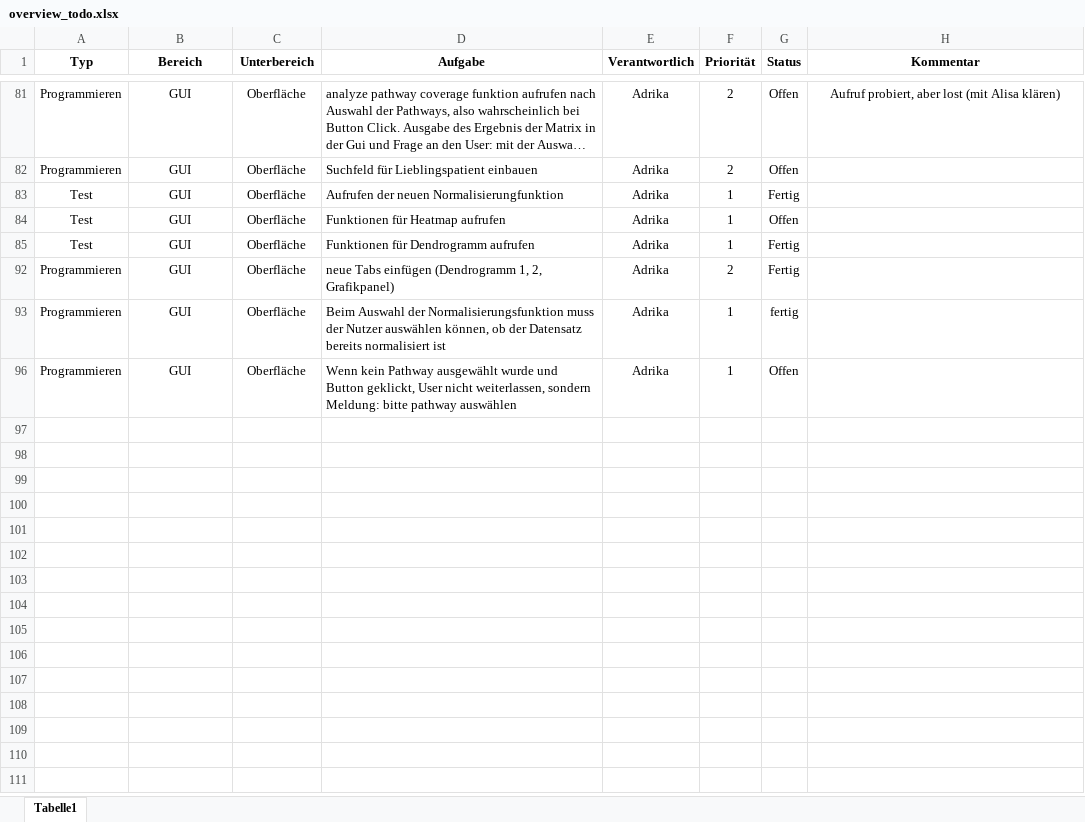
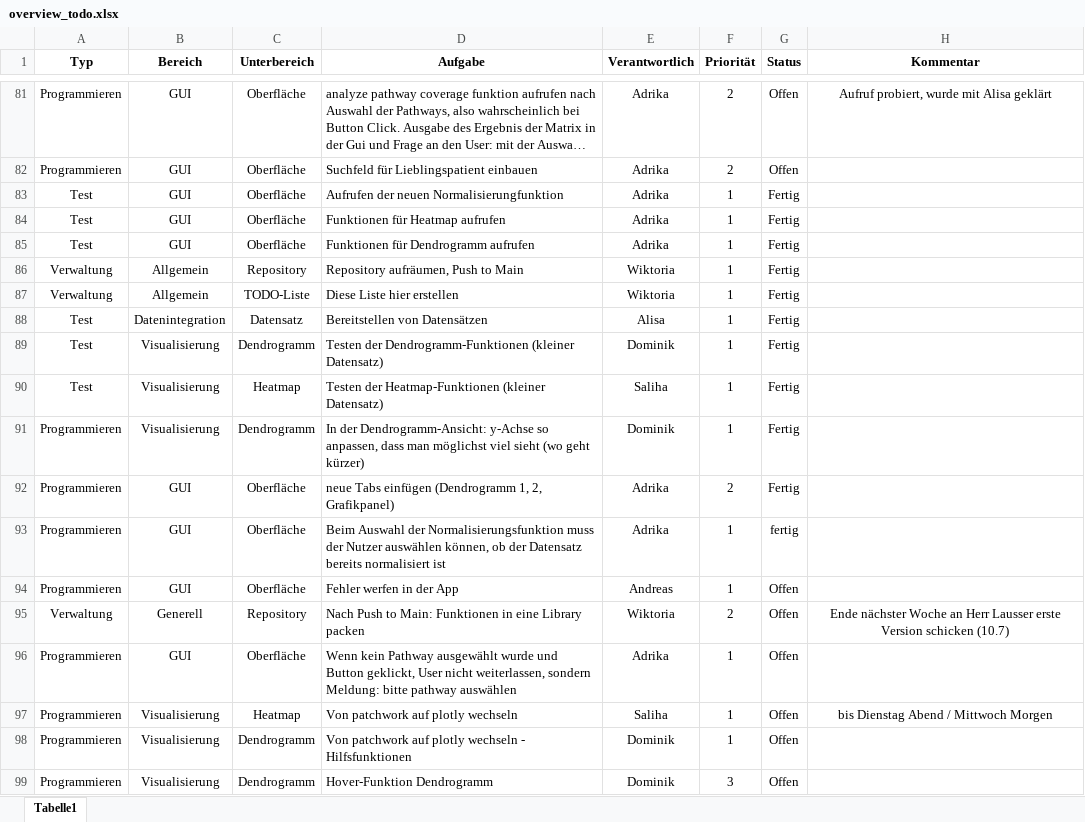
Before and after one commit to ishuii/bimi-projekt, an Excel workbook: docs/overview_todo.xlsx, sheet Tabelle1, drawn as a sheet; only a part is shown, gaps mark what is left out; long unchanged cells end in …; values as stored, in another font and other column widths than the file's, no borders; conditional formats and table styles not drawn; the diff covers the shown part only; the diff names each change by its address in the sheet, - before the commit and + after, or states it on an @@ line.

```diff
--- a/docs/overview_todo.xlsx (sheet Tabelle1)
+++ b/docs/overview_todo.xlsx (sheet Tabelle1)
-H81 (Kommentar): Aufruf probiert, aber lost (mit Alisa klären)
+H81 (Kommentar): Aufruf probiert, wurde mit Alisa geklärt
-G84 (Status): Offen
+G84 (Status): Fertig
+row 86: Verwaltung | Allgemein | Repository | Repository aufräumen, Push to Main | Wiktoria | 1 | Fertig
@@ row 87 unhidden: Verwaltung | Allgemein | TODO-Liste | Diese Liste hier erstellen | Wiktoria | 1 | Fertig @@
@@ row 88 unhidden: Test | Datenintegration | Datensatz | Bereitstellen von Datensätzen | Alisa | 1 | Fertig @@
@@ row 89 unhidden: Test | Visualisierung | Dendrogramm | Testen der Dendrogramm-Funktionen (kleiner Datensatz) | Dominik | 1 | Fertig @@
@@ row 90 unhidden: Test | Visualisierung | Heatmap | Testen der Heatmap-Funktionen (kleiner Datensatz) | Saliha | 1 | Fertig @@
+row 91: Programmieren | Visualisierung | Dendrogramm | In der Dendrogramm-Ansicht: y-Achse so anpassen, dass man möglichst viel sieht (wo geht kürzer) | Dominik | 1 | Fertig
@@ row 94 unhidden: Programmieren | GUI | Oberfläche | Fehler werfen in der App | Andreas | 1 | Offen @@
+row 95: Verwaltung | Generell | Repository | Nach Push to Main: Funktionen in eine Library packen | Wiktoria | 2 | Offen | Ende nächster Woche an Herr Lausser erste Version schicken (10.7)
+row 97: Programmieren | Visualisierung | Heatmap | Von patchwork auf plotly wechseln | Saliha | 1 | Offen | bis Dienstag Abend / Mittwoch Morgen
+row 98: Programmieren | Visualisierung | Dendrogramm | Von patchwork auf plotly wechseln - Hilfsfunktionen | Dominik | 1 | Offen
+row 99: Programmieren | Visualisierung | Dendrogramm | Hover-Funktion Dendrogramm | Dominik | 3 | Offen
```
Also changed, not shown: 3 added rows and 55 hidden or unhidden rows elsewhere in this sheet, 8 other files.
